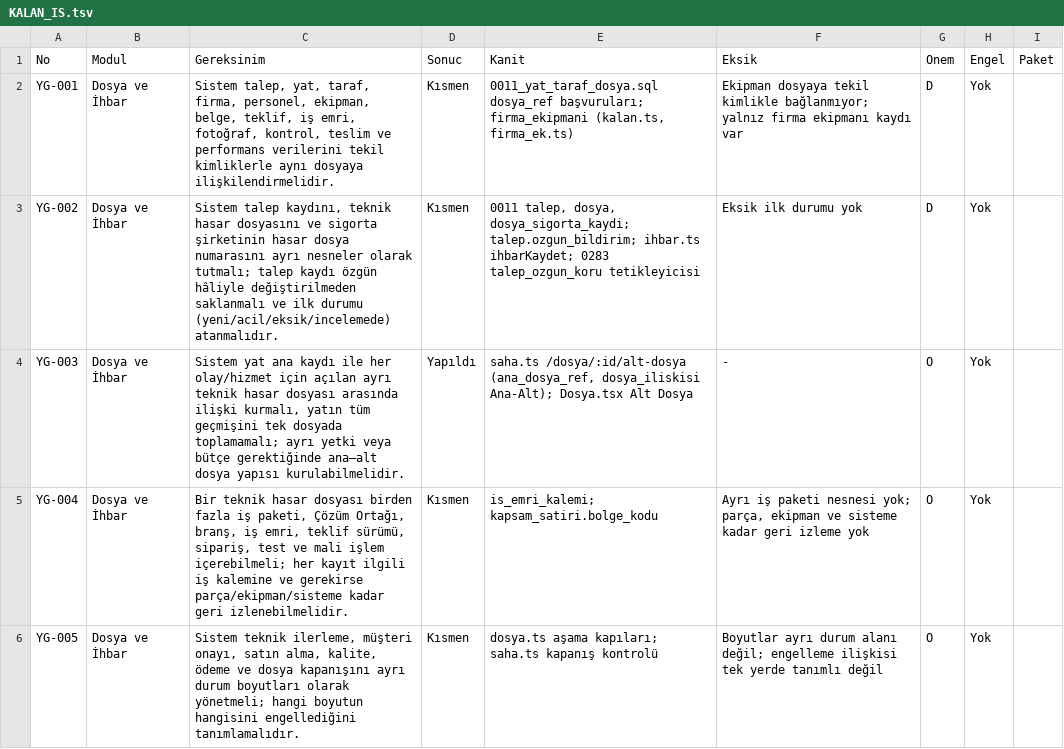
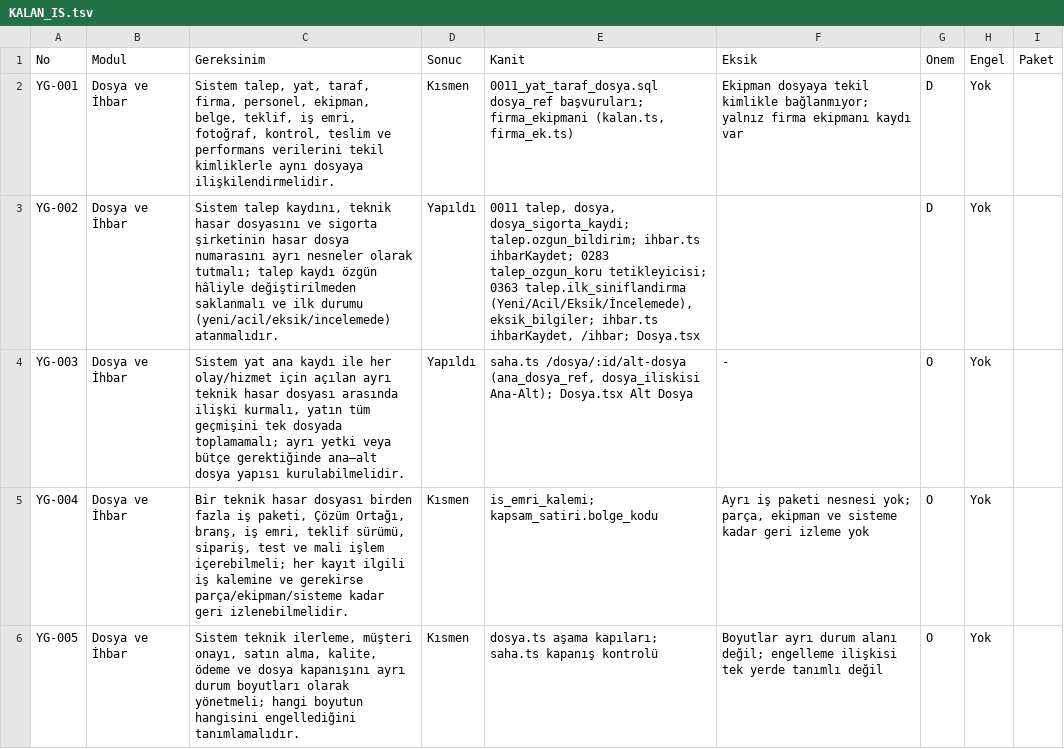
Before and after one commit to uakpinar722/YATONET360, a TSV file: KALAN_IS.tsv, drawn as a sheet; only a part is shown; the diff covers the shown part only.

```diff
--- a/KALAN_IS.tsv
+++ b/KALAN_IS.tsv
@@ -2,3 +2,3 @@ No	Modul	Gereksinim	Sonuc	Kanit	Eksik	Onem	Engel	Paket
 YG-001	Dosya ve İhbar	Sistem talep, yat, taraf, firma, personel, ekipman, belge, teklif, iş emri, fotoğraf, kontrol, teslim ve performans verilerini tekil kimliklerle aynı dosyaya ilişkilendirmelidir.	Kısmen	0011_yat_taraf_dosya.sql dosya_ref başvuruları; firma_ekipmani (kalan.ts, firma_ek.ts)	Ekipman dosyaya tekil kimlikle bağlanmıyor; yalnız firma ekipmanı kaydı var	D	Yok	
-YG-002	Dosya ve İhbar	Sistem talep kaydını, teknik hasar dosyasını ve sigorta şirketinin hasar dosya numarasını ayrı nesneler olarak tutmalı; talep kaydı özgün hâliyle değiştirilmeden saklanmalı ve ilk durumu (yeni/acil/eksik/incelemede) atanmalıdır.	Kısmen	0011 talep, dosya, dosya_sigorta_kaydi; talep.ozgun_bildirim; ihbar.ts ihbarKaydet; 0283 talep_ozgun_koru tetikleyicisi	"Eksik" ilk durumu yok	D	Yok	
+YG-002	Dosya ve İhbar	Sistem talep kaydını, teknik hasar dosyasını ve sigorta şirketinin hasar dosya numarasını ayrı nesneler olarak tutmalı; talep kaydı özgün hâliyle değiştirilmeden saklanmalı ve ilk durumu (yeni/acil/eksik/incelemede) atanmalıdır.	Yapıldı	0011 talep, dosya, dosya_sigorta_kaydi; talep.ozgun_bildirim; ihbar.ts ihbarKaydet; 0283 talep_ozgun_koru tetikleyicisi; 0363 talep.ilk_siniflandirma (Yeni/Acil/Eksik/İncelemede), eksik_bilgiler; ihbar.ts ihbarKaydet, /ihbar; Dosya.tsx		D	Yok	
 YG-003	Dosya ve İhbar	Sistem yat ana kaydı ile her olay/hizmet için açılan ayrı teknik hasar dosyası arasında ilişki kurmalı, yatın tüm geçmişini tek dosyada toplamamalı; ayrı yetki veya bütçe gerektiğinde ana–alt dosya yapısı kurulabilmelidir.	Yapıldı	saha.ts /dosya/:id/alt-dosya (ana_dosya_ref, dosya_iliskisi Ana-Alt); Dosya.tsx Alt Dosya	-	O	Yok	
```
Also changed, not shown: 6 edited cells elsewhere in this file, 18 other files.
